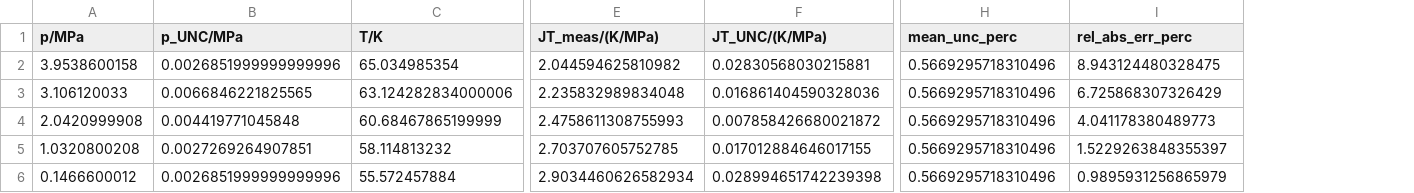
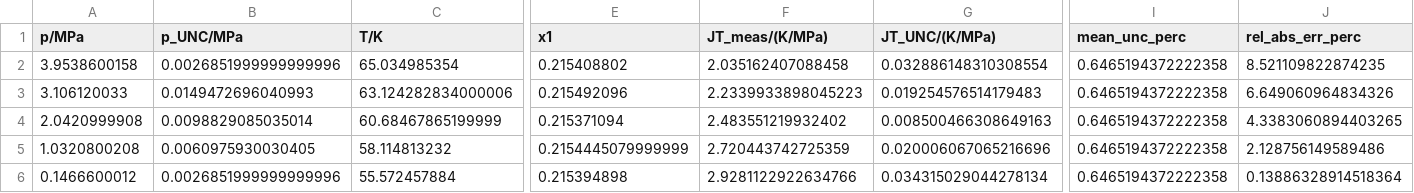
Before and after one commit to jaktk/cryo-jt, a CSV file: data/derived_data/jt_coeffs/Helium-Neon_65K_5MPa_JT.csv, drawn as a sheet; only a part is shown, gaps mark what is left out; addresses are those after the commit; the diff names each change by its address in the sheet, - before the commit and + after, or states it on an @@ line.

```diff
--- a/data/derived_data/jt_coeffs/Helium-Neon_65K_5MPa_JT.csv
+++ b/data/derived_data/jt_coeffs/Helium-Neon_65K_5MPa_JT.csv
+column E (x1), rows 2-6: 0.215408802 | 0.215492096 | 0.215371094 | 0.2154445079999999 | 0.215394898
-F2 (JT_meas/(K/MPa)): 2.044594625810982
+F2 (JT_meas/(K/MPa)): 2.035162407088458
-G2 (JT_UNC/(K/MPa)): 0.02830568030215881
+G2 (JT_UNC/(K/MPa)): 0.032886148310308554
-I2:I6 (mean_unc_perc): 0.5669295718310496
+I2:I6 (mean_unc_perc): 0.6465194372222358
-J2 (rel_abs_err_perc): 8.943124480328475
+J2 (rel_abs_err_perc): 8.521109822874235
-B3 (p_UNC/MPa): 0.0066846221825565
+B3 (p_UNC/MPa): 0.0149472696040993
-F3 (JT_meas/(K/MPa)): 2.235832989834048
+F3 (JT_meas/(K/MPa)): 2.2339933898045223
-G3 (JT_UNC/(K/MPa)): 0.016861404590328036
+G3 (JT_UNC/(K/MPa)): 0.019254576514179483
-J3 (rel_abs_err_perc): 6.725868307326429
+J3 (rel_abs_err_perc): 6.649060964834326
-B4 (p_UNC/MPa): 0.004419771045848
+B4 (p_UNC/MPa): 0.0098829085035014
-F4 (JT_meas/(K/MPa)): 2.4758611308755993
+F4 (JT_meas/(K/MPa)): 2.483551219932402
-G4 (JT_UNC/(K/MPa)): 0.007858426680021872
+G4 (JT_UNC/(K/MPa)): 0.008500466308649163
-J4 (rel_abs_err_perc): 4.041178380489773
+J4 (rel_abs_err_perc): 4.3383060894403265
-B5 (p_UNC/MPa): 0.0027269264907851
+B5 (p_UNC/MPa): 0.0060975930030405
-F5 (JT_meas/(K/MPa)): 2.703707605752785
+F5 (JT_meas/(K/MPa)): 2.720443742725359
-G5 (JT_UNC/(K/MPa)): 0.017012884646017155
+G5 (JT_UNC/(K/MPa)): 0.020006067065216696
-J5 (rel_abs_err_perc): 1.5229263848355397
+J5 (rel_abs_err_perc): 2.128756149589486
-F6 (JT_meas/(K/MPa)): 2.9034460626582934
+F6 (JT_meas/(K/MPa)): 2.9281122922634766
-G6 (JT_UNC/(K/MPa)): 0.028994651742239398
+G6 (JT_UNC/(K/MPa)): 0.034315029044278134
-J6 (rel_abs_err_perc): 0.9895931256865979
+J6 (rel_abs_err_perc): 0.13886328914518364
```
Also changed, not shown: data/derived_data/jt_coeffs/Helium-Neon_65K_10MPa_JT.csv, data/derived_data/jt_coeffs/Helium-Neon_65K_7MPa_JT.csv, 47 other files.
